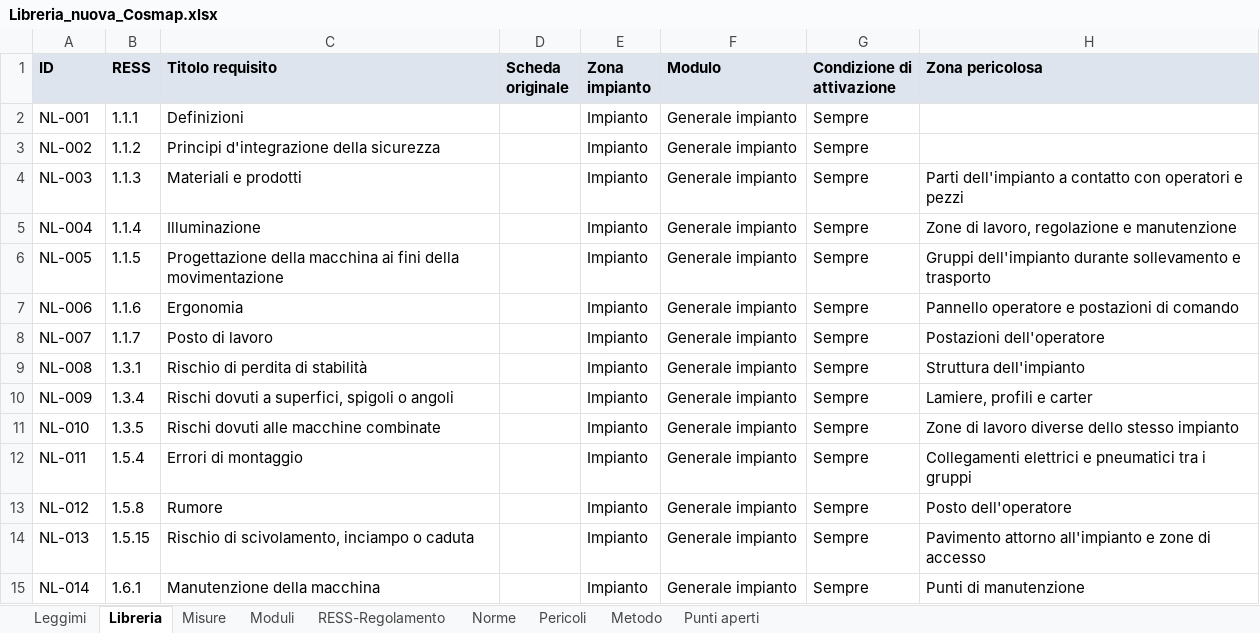
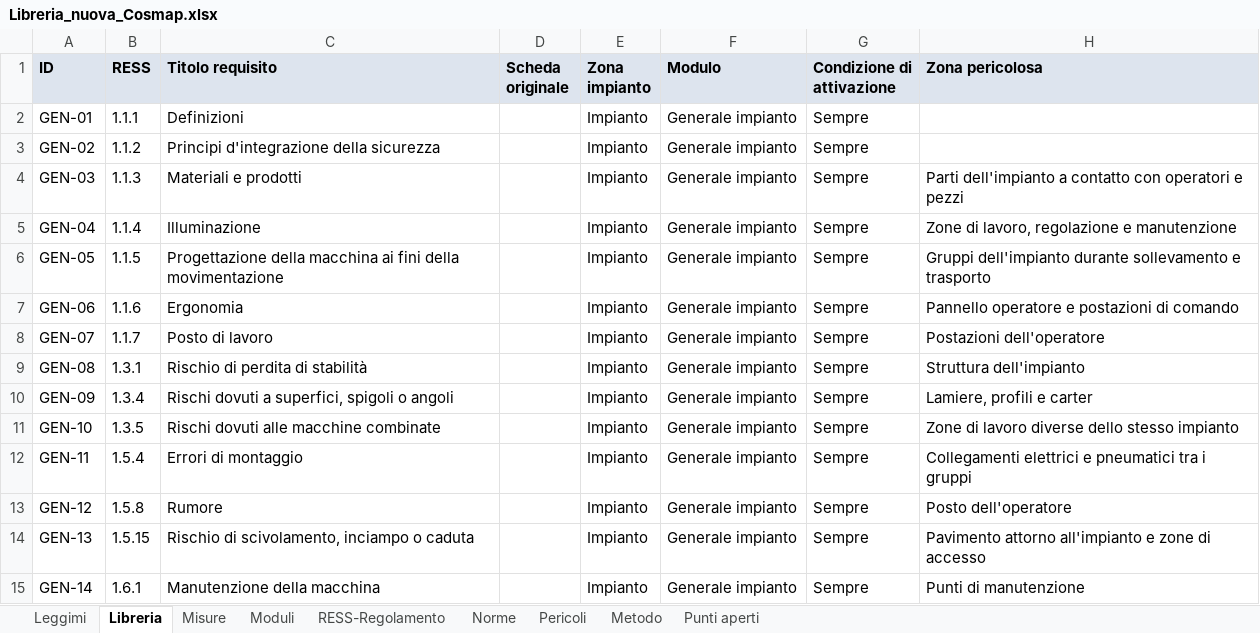
Before and after one commit to MrRight-1973/cosmap-analisi-rischi, an Excel workbook: dati/Libreria_nuova_Cosmap.xlsx, sheet Libreria, drawn as a sheet; only a part is shown; values as stored, in another font and other column widths than the file's, no borders; the diff covers the shown part only; the diff names each change by its address in the sheet, - before the commit and + after, or states it on an @@ line.

```diff
--- a/dati/Libreria_nuova_Cosmap.xlsx (sheet Libreria)
+++ b/dati/Libreria_nuova_Cosmap.xlsx (sheet Libreria)
-A2 (ID): NL-001
+A2 (ID): GEN-01
-A3 (ID): NL-002
+A3 (ID): GEN-02
-A4 (ID): NL-003
+A4 (ID): GEN-03
-A5 (ID): NL-004
+A5 (ID): GEN-04
-A6 (ID): NL-005
+A6 (ID): GEN-05
-A7 (ID): NL-006
+A7 (ID): GEN-06
-A8 (ID): NL-007
+A8 (ID): GEN-07
-A9 (ID): NL-008
+A9 (ID): GEN-08
-A10 (ID): NL-009
+A10 (ID): GEN-09
-A11 (ID): NL-010
+A11 (ID): GEN-10
-A12 (ID): NL-011
+A12 (ID): GEN-11
-A13 (ID): NL-012
+A13 (ID): GEN-12
-A14 (ID): NL-013
+A14 (ID): GEN-13
-A15 (ID): NL-014
+A15 (ID): GEN-14
```
Also changed, not shown: 74 edited cells elsewhere in this sheet, sheet Misure, sheet Moduli, sheet Leggimi, dati/Confronto_librerie.xlsx, 9 other files.
